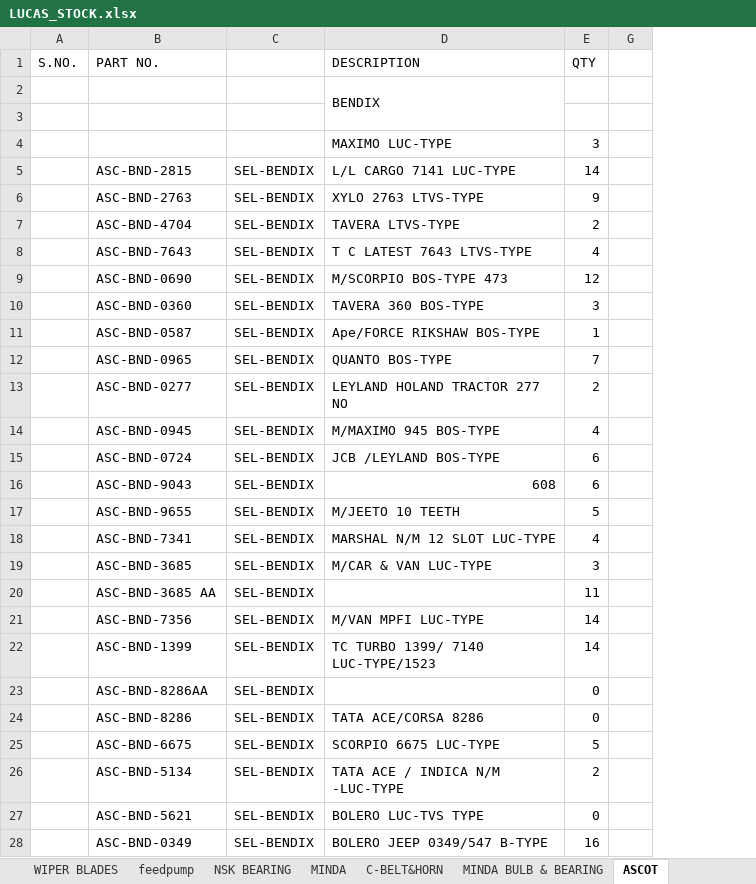
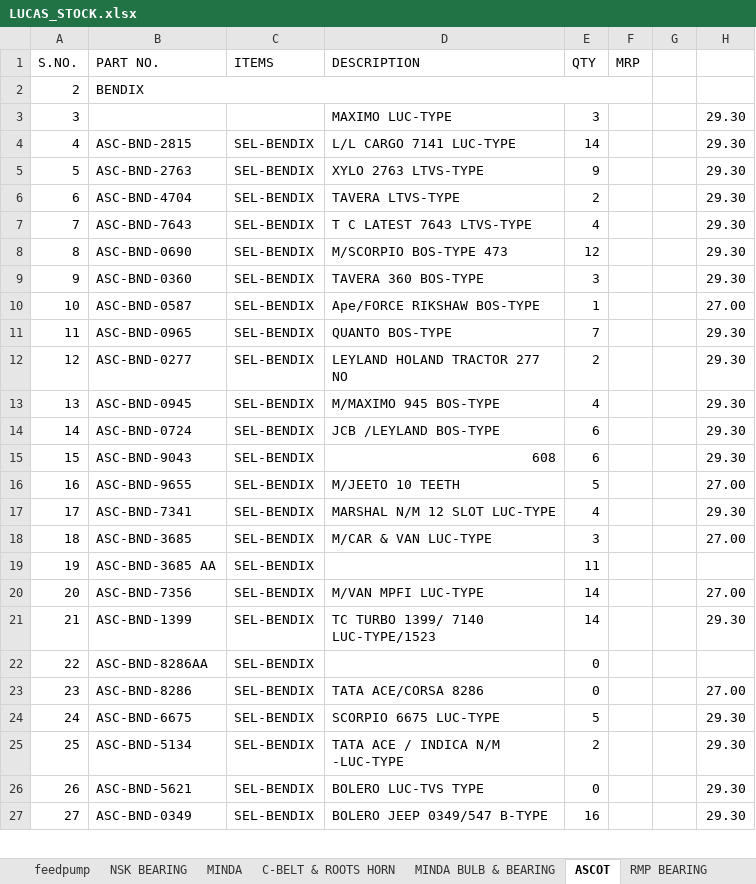
Before and after one commit to piyushh-ai/stock, an Excel workbook: public/LUCAS_STOCK.xlsx, sheet ASCOT, drawn as a sheet; only a part is shown; values as stored, in another font and other column widths than the file's, no cell formats; removed rows and columns are numbered as before the commit, all else as after; the diff covers the shown part only; the diff names each change by its address in the sheet, - before the commit and + after, or states it on an @@ line.

```diff
--- a/public/LUCAS_STOCK.xlsx (sheet ASCOT)
+++ b/public/LUCAS_STOCK.xlsx (sheet ASCOT)
-sheet tab: C-BELT&HORN
+sheet tab: C-BELT & ROOTS HORN
@@ column F (MRP) unhidden, empty @@
+column H, rows 3-27: 29.30 | 29.30 | 29.30 | 29.30 | 29.30 | 29.30 | 29.30 | 27.00 | 29.30 | 29.30 | 29.30 | 29.30 | 29.30 | 27.00 | 29.30 | 27.00 |  | 27.00 | 29.30 |  | 27.00 | 29.30 | 29.30 | 29.30 | 29.30
-C1: (empty)
+C1: ITEMS
-row 2:  |  |  | BENDIX
-row 2: (empty)
+row 2: 2 | BENDIX
+B2:F2 merged
-A3 (S.NO.): (empty)
+A3 (S.NO.): 3
-A4 (S.NO.): (empty)
+A4 (S.NO.): 4
-A5 (S.NO.): (empty)
+A5 (S.NO.): 5
-A6 (S.NO.): (empty)
+A6 (S.NO.): 6
-A7 (S.NO.): (empty)
+A7 (S.NO.): 7
-A8 (S.NO.): (empty)
+A8 (S.NO.): 8
-A9 (S.NO.): (empty)
+A9 (S.NO.): 9
-A10 (S.NO.): (empty)
+A10 (S.NO.): 10
-A11 (S.NO.): (empty)
+A11 (S.NO.): 11
-A12 (S.NO.): (empty)
+A12 (S.NO.): 12
-A13 (S.NO.): (empty)
+A13 (S.NO.): 13
-A14 (S.NO.): (empty)
+A14 (S.NO.): 14
-A15 (S.NO.): (empty)
+A15 (S.NO.): 15
-A16 (S.NO.): (empty)
+A16 (S.NO.): 16
-A17 (S.NO.): (empty)
+A17 (S.NO.): 17
-A18 (S.NO.): (empty)
+A18 (S.NO.): 18
-A19 (S.NO.): (empty)
+A19 (S.NO.): 19
-A20 (S.NO.): (empty)
+A20 (S.NO.): 20
-A21 (S.NO.): (empty)
+A21 (S.NO.): 21
-A22 (S.NO.): (empty)
+A22 (S.NO.): 22
-A23 (S.NO.): (empty)
+A23 (S.NO.): 23
-A24 (S.NO.): (empty)
+A24 (S.NO.): 24
-A25 (S.NO.): (empty)
+A25 (S.NO.): 25
-A26 (S.NO.): (empty)
+A26 (S.NO.): 26
-A27 (S.NO.): (empty)
+A27 (S.NO.): 27
```
Also changed, not shown: 12 added rows, 49 removed rows, 457 edited cells and merged cells elsewhere in this sheet, sheet RMP BEARING, sheet C-BELT & ROOTS HORN, sheet LUCAS BULB, sheet AEPCO CARBON, sheet Delphi pump parts, sheet lucas filters, 1 more sheet, other sheet tabs, cell formats, formulas that keep their value, hidden cells.
